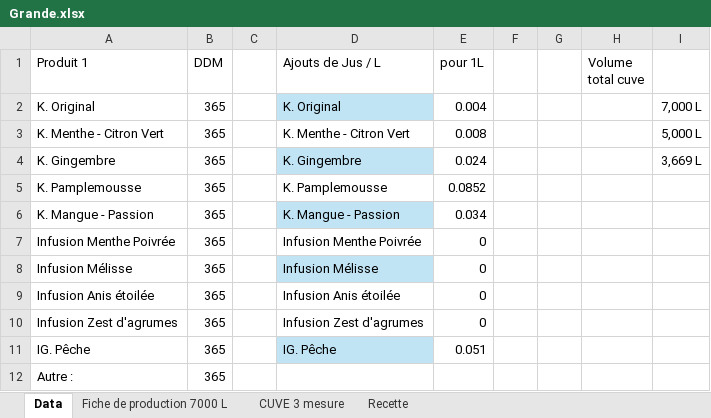
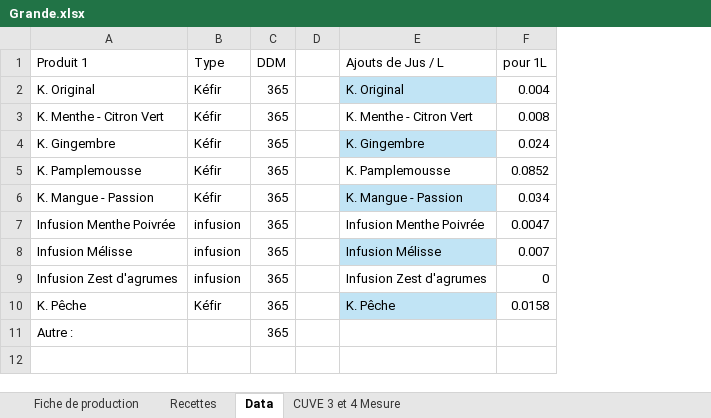
Before and after one commit to symbiose-prod/Projet-prod, an Excel workbook: assets/Grande.xlsx, sheet Data, drawn as a sheet; values as stored, in another font and other column widths than the file's, no borders; table styles not drawn; removed rows and columns are numbered as before the commit, all else as after; the diff names each change by its address in the sheet, - before the commit and + after, or states it on an @@ line.

```diff
--- a/assets/Grande.xlsx (sheet Data)
+++ b/assets/Grande.xlsx (sheet Data)
-sheet tab: Fiche de production 7000 L
-sheet tab: CUVE 3 mesure
-sheet tab: Recette
+sheet tab: Fiche de production
+sheet tab: Recettes
+sheet tab: CUVE 3 et 4 Mesure
+column B (Type), rows 2-9: Kéfir | Kéfir | Kéfir | Kéfir | Kéfir | infusion | infusion | infusion
-column F, empty
-column G, empty
-column H (Volume total cuve), empty
-column I, rows 2-4: 7,000 L | 5,000 L | 3,669 L
-F7 (pour 1L): 0
+F7 (pour 1L): 0.0047
-F8 (pour 1L): 0
+F8 (pour 1L): 0.007
-row 9: Infusion Anis étoilée | 365 |  | Infusion Anis étoilée | 0
-row 11: IG. Pêche | 365 |  | IG. Pêche | 0.051
+row 10: K. Pêche | Kéfir | 365 |  | K. Pêche | 0.0158
```
Also changed, not shown: charts or pictures, assets/Petite.xlsx.
